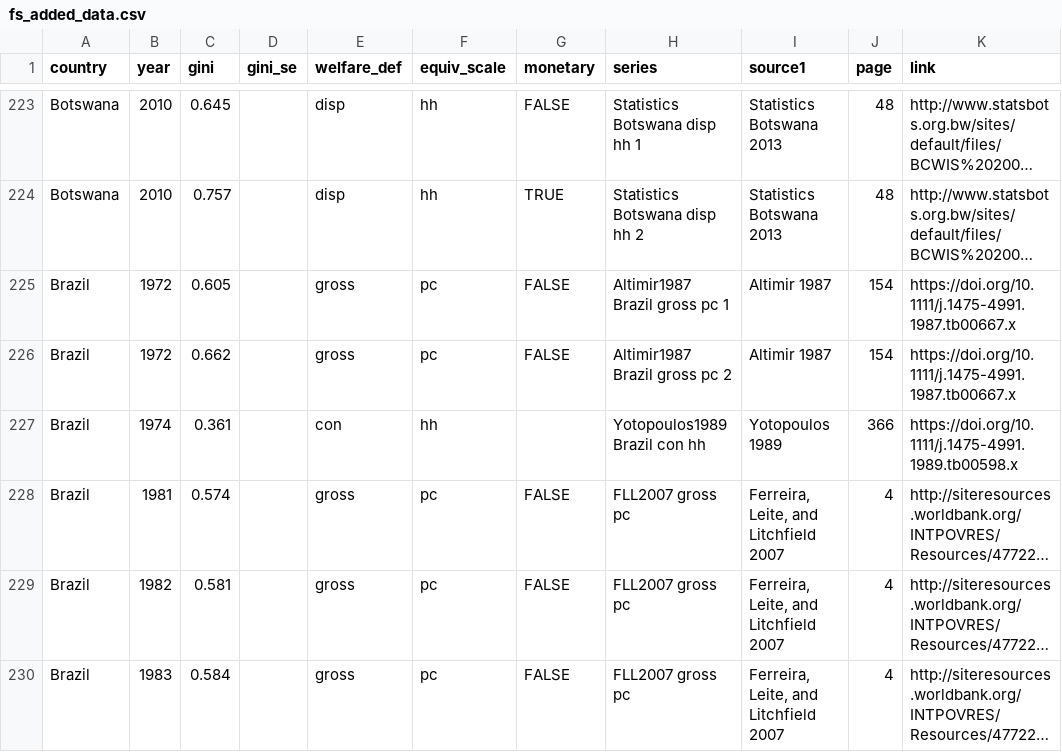
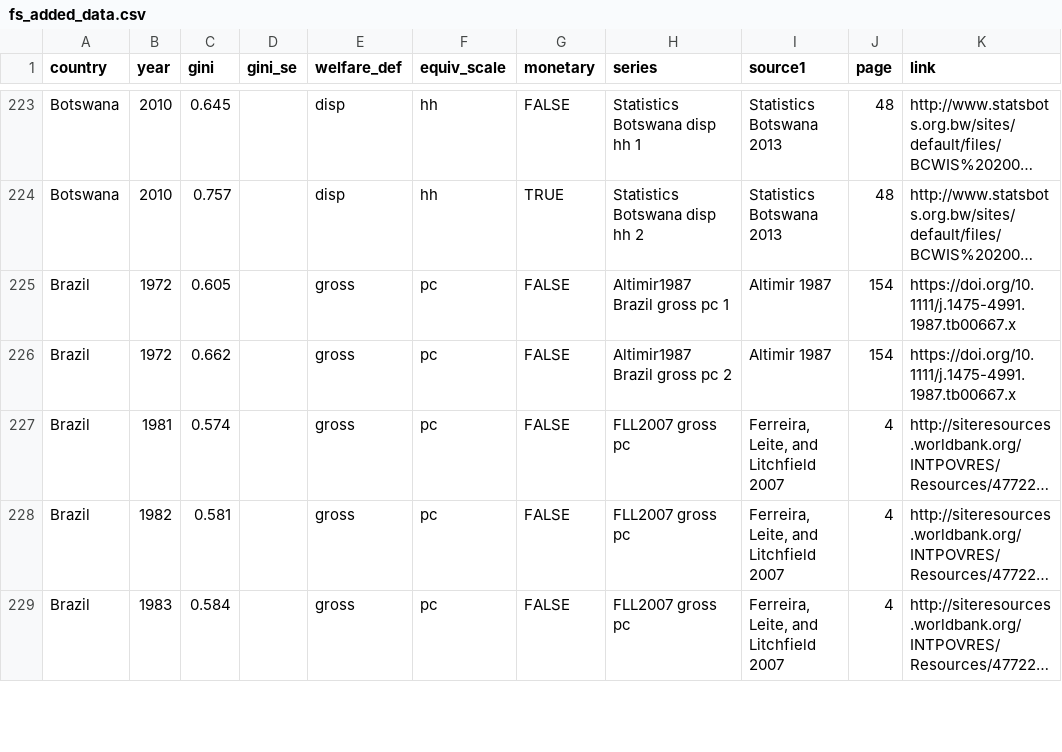
Before and after one commit to fsolt/swiid, a CSV file: data-raw/fs_added_data.csv, drawn as a sheet; only a part is shown, gaps mark what is left out; long unchanged cells end in …; the diff names each change by its address in the sheet, - before the commit and + after, or states it on an @@ line.

```diff
--- a/data-raw/fs_added_data.csv
+++ b/data-raw/fs_added_data.csv
-row 227: Brazil | 1974 | 0.361 |  | con | hh |  | Yotopoulos1989 Brazil con hh | Yotopoulos 1989 | 366 | https://doi.org/10.1111/j.1475-4991.1989.tb00598.x
```
Also changed, not shown: data-raw/repositorio_cepal.tsv, 16 other files.
